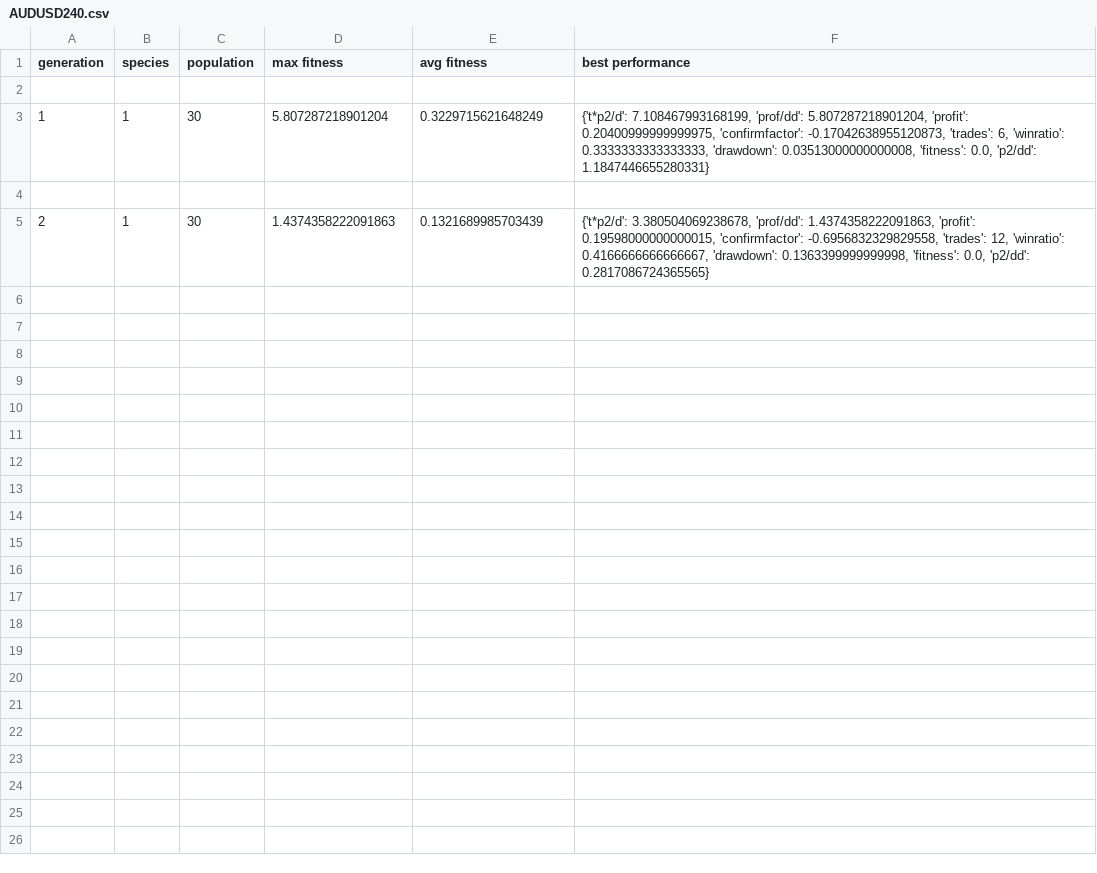
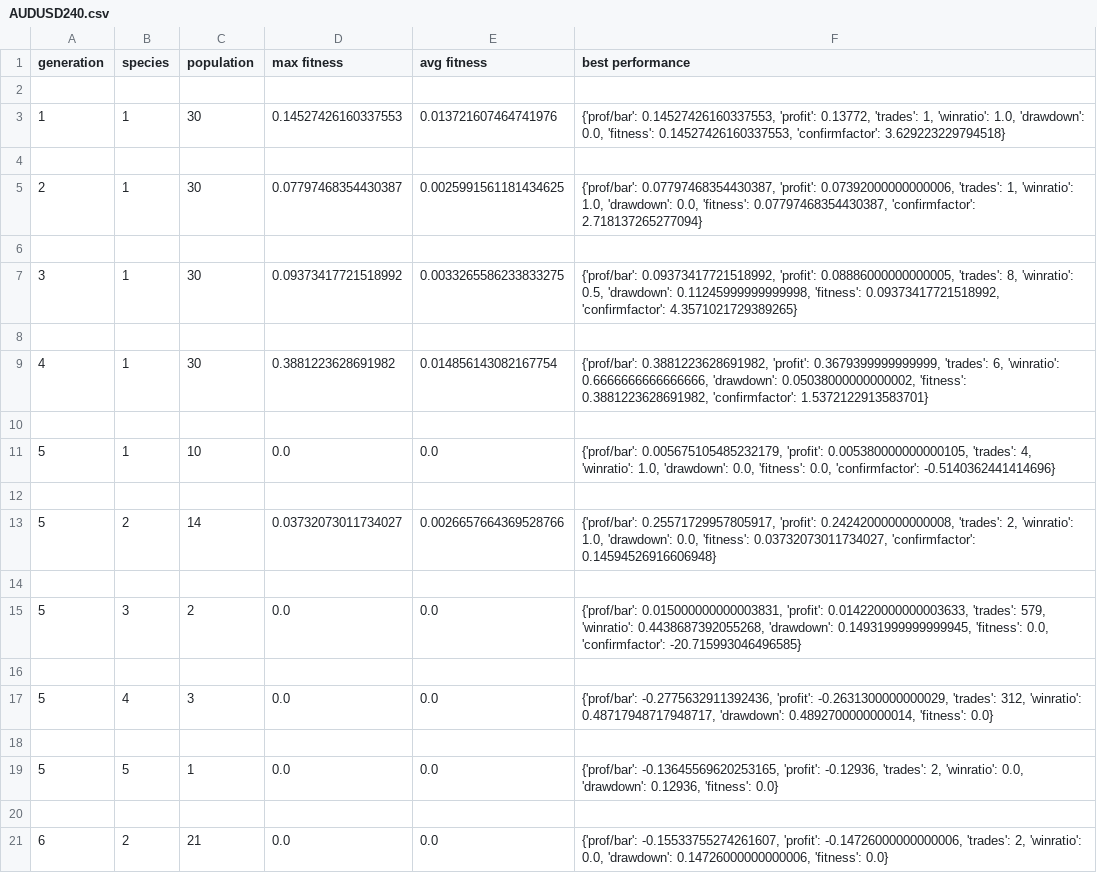
Before and after one commit to basscheffer/BONEAT, a CSV file: BONEAT/data/ga_logs/AUDUSD240.csv, drawn as a sheet; only a part is shown; the diff covers the shown part only.

```diff
--- a/BONEAT/data/ga_logs/AUDUSD240.csv
+++ b/BONEAT/data/ga_logs/AUDUSD240.csv
@@ -2,4 +2,20 @@ generation,species,population,max fitness,avg fitness,best performance
 
-1,1,30,5.807287218901204,0.3229715621648249,"{'t*p2/d': 7.108467993168199, 'prof/dd': 5.807287218901204, 'profit': 0.20400999999999975, 'confirmfactor': -0.17042638955120873, 'trades': 6, 'winratio': 0.3333333333333333, 'drawdown': 0.03513000000000008, 'fitness': 0.0, 'p2/dd': 1.1847446655280331}"
+1,1,30,0.14527426160337553,0.013721607464741976,"{'prof/bar': 0.14527426160337553, 'profit': 0.13772, 'trades': 1, 'winratio': 1.0, 'drawdown': 0.0, 'fitness': 0.14527426160337553, 'confirmfactor': 3.629223229794518}"
 
-2,1,30,1.4374358222091863,0.1321689985703439,"{'t*p2/d': 3.380504069238678, 'prof/dd': 1.4374358222091863, 'profit': 0.19598000000000015, 'confirmfactor': -0.6956832329829558, 'trades': 12, 'winratio': 0.4166666666666667, 'drawdown': 0.1363399999999998, 'fitness': 0.0, 'p2/dd': 0.2817086724365565}"
+2,1,30,0.07797468354430387,0.0025991561181434625,"{'prof/bar': 0.07797468354430387, 'profit': 0.07392000000000006, 'trades': 1, 'winratio': 1.0, 'drawdown': 0.0, 'fitness': 0.07797468354430387, 'confirmfactor': 2.718137265277094}"
+
+3,1,30,0.09373417721518992,0.0033265586233833275,"{'prof/bar': 0.09373417721518992, 'profit': 0.08886000000000005, 'trades': 8, 'winratio': 0.5, 'drawdown': 0.11245999999999998, 'fitness': 0.09373417721518992, 'confirmfactor': 4.3571021729389265}"
+
+4,1,30,0.3881223628691982,0.014856143082167754,"{'prof/bar': 0.3881223628691982, 'profit': 0.3679399999999999, 'trades': 6, 'winratio': 0.6666666666666666, 'drawdown': 0.05038000000000002, 'fitness': 0.3881223628691982, 'confirmfactor': 1.5372122913583701}"
+
+5,1,10,0.0,0.0,"{'prof/bar': 0.005675105485232179, 'profit': 0.005380000000000105, 'trades': 4, 'winratio': 1.0, 'drawdown': 0.0, 'fitness': 0.0, 'confirmfactor': -0.5140362441414696}"
+
+5,2,14,0.03732073011734027,0.0026657664369528766,"{'prof/bar': 0.25571729957805917, 'profit': 0.24242000000000008, 'trades': 2, 'winratio': 1.0, 'drawdown': 0.0, 'fitness': 0.03732073011734027, 'confirmfactor': 0.14594526916606948}"
+
+5,3,2,0.0,0.0,"{'prof/bar': 0.015000000000003831, 'profit': 0.014220000000003633, 'trades': 579, 'winratio': 0.4438687392055268, 'drawdown': 0.14931999999999945, 'fitness': 0.0, 'confirmfactor': -20.715993046496585}"
+
+5,4,3,0.0,0.0,"{'prof/bar': -0.2775632911392436, 'profit': -0.2631300000000029, 'trades': 312, 'winratio': 0.48717948717948717, 'drawdown': 0.4892700000000014, 'fitness': 0.0}"
+
+5,5,1,0.0,0.0,"{'prof/bar': -0.13645569620253165, 'profit': -0.12936, 'trades': 2, 'winratio': 0.0, 'drawdown': 0.12936, 'fitness': 0.0}"
+
+6,2,21,0.0,0.0,"{'prof/bar': -0.15533755274261607, 'profit': -0.14726000000000006, 'trades': 2, 'winratio': 0.0, 'drawdown': 0.14726000000000006, 'fitness': 0.0}"
```
Also changed, not shown: 14 added rows elsewhere in this file, BONEAT/data/timerfile/AUDUSD240_td.csv, 9 other files.
